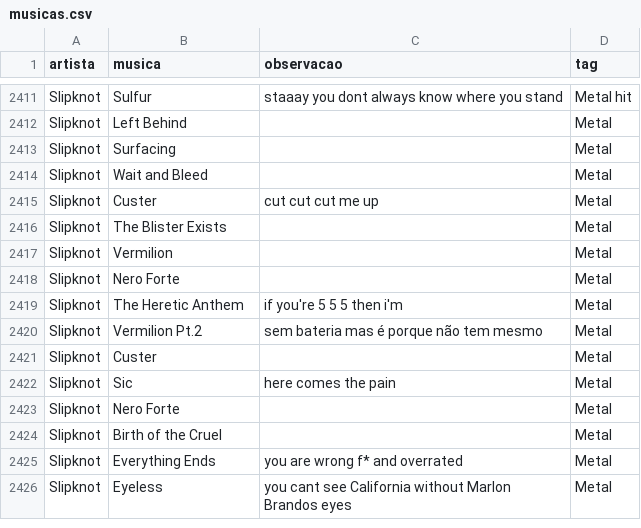
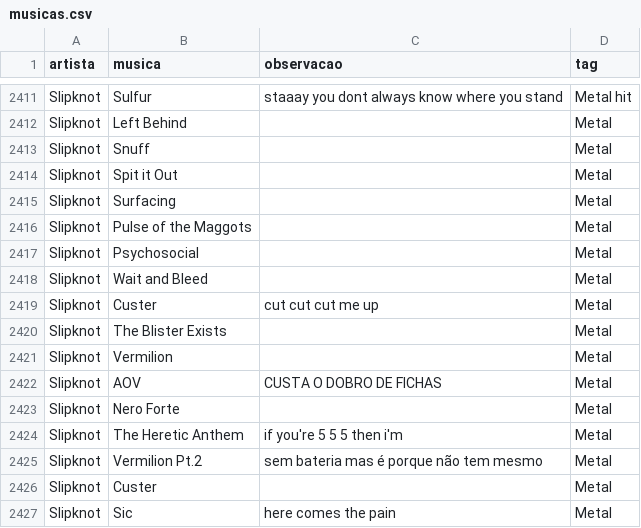
Before and after one commit to gabrielmuzzo/psparty-songbox, a CSV file: musicas.csv, drawn as a sheet; only a part is shown, gaps mark what is left out; the shorter side is filled out with more unchanged rows; the diff names each change by its address in the sheet, - before the commit and + after, or states it on an @@ line.

Commit message:
Atualizar o musicas.csv

```diff
--- a/musicas.csv
+++ b/musicas.csv
+row 2413: Slipknot | Snuff |  | Metal
+row 2414: Slipknot | Spit it Out |  | Metal
+row 2416: Slipknot | Pulse of the Maggots |  | Metal
+row 2417: Slipknot | Psychosocial |  | Metal
+row 2422: Slipknot | AOV | CUSTA O DOBRO DE FICHAS | Metal
```
